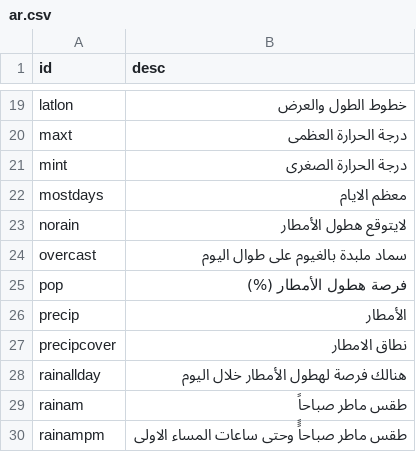
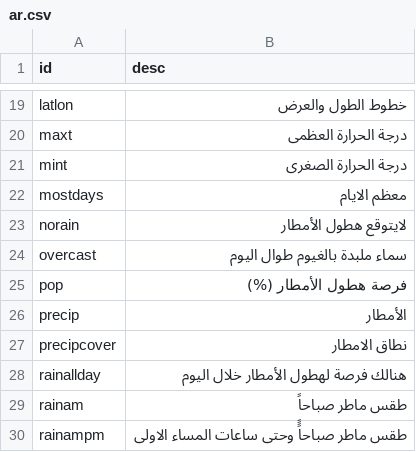
Before and after one commit to visualcrossing/Languages, a CSV file: src/ar.csv, drawn as a sheet; only a part is shown, gaps mark what is left out.

Commit message:
Update ar.csv

```diff
--- a/src/ar.csv
+++ b/src/ar.csv
@@ -23,3 +23,3 @@ mostdays,معظم الايام
 norain,لايتوقع هطول الأمطار
-overcast,سماد ملبدة بالغيوم على طوال اليوم
+overcast,سماء ملبدة بالغيوم طوال اليوم
 pop,فرصة هطول الأمطار (%)
```
